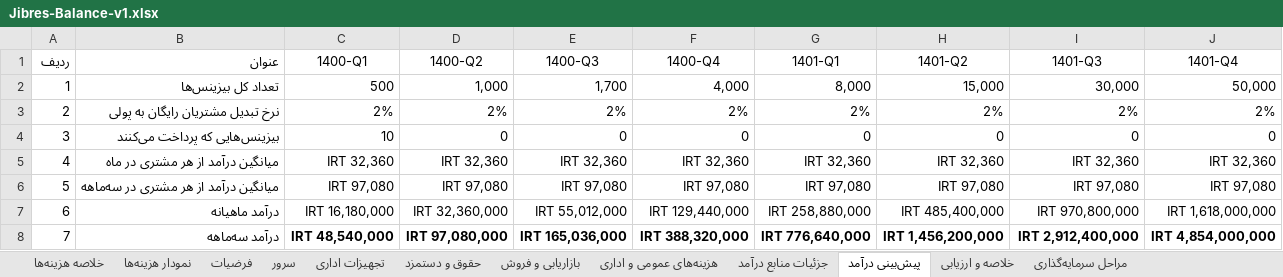
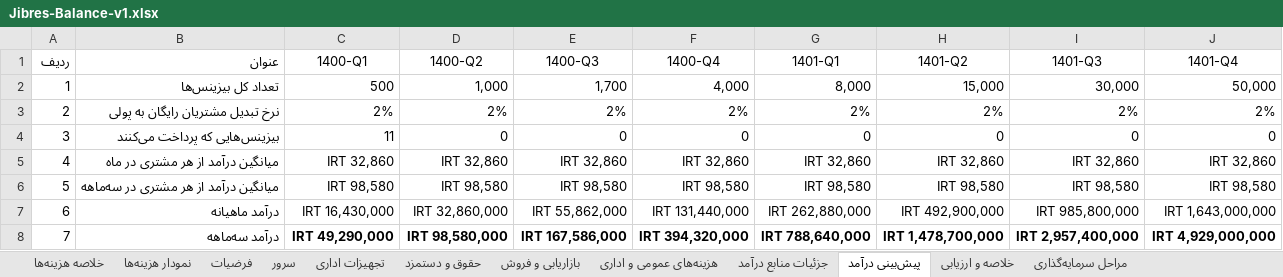
Before and after one commit to ghasemizade/talambar_cdn, an Excel workbook: business/business-plan/Jibres-Balance-v1.xlsx, sheet پیش‌بینی درآمد, drawn as a sheet; values as stored, in another font and other column widths than the file's, no borders; table styles not drawn; the diff names each change by its address in the sheet, - before the commit and + after, or states it on an @@ line.

```diff
--- a/business/business-plan/Jibres-Balance-v1.xlsx (sheet پیش‌بینی درآمد)
+++ b/business/business-plan/Jibres-Balance-v1.xlsx (sheet پیش‌بینی درآمد)
-C4 (1400-Q1): 10
+C4 (1400-Q1): 11
-C5 (1400-Q1): IRT 32,360
+C5 (1400-Q1): IRT 32,860
-D5 (1400-Q2): IRT 32,360
+D5 (1400-Q2): IRT 32,860
-E5 (1400-Q3): IRT 32,360
+E5 (1400-Q3): IRT 32,860
-F5 (1400-Q4): IRT 32,360
+F5 (1400-Q4): IRT 32,860
-G5 (1401-Q1): IRT 32,360
+G5 (1401-Q1): IRT 32,860
-H5 (1401-Q2): IRT 32,360
+H5 (1401-Q2): IRT 32,860
-I5 (1401-Q3): IRT 32,360
+I5 (1401-Q3): IRT 32,860
-J5 (1401-Q4): IRT 32,360
+J5 (1401-Q4): IRT 32,860
-C6 (1400-Q1): IRT 97,080
+C6 (1400-Q1): IRT 98,580
-D6 (1400-Q2): IRT 97,080
+D6 (1400-Q2): IRT 98,580
-E6 (1400-Q3): IRT 97,080
+E6 (1400-Q3): IRT 98,580
-F6 (1400-Q4): IRT 97,080
+F6 (1400-Q4): IRT 98,580
-G6 (1401-Q1): IRT 97,080
+G6 (1401-Q1): IRT 98,580
-H6 (1401-Q2): IRT 97,080
+H6 (1401-Q2): IRT 98,580
-I6 (1401-Q3): IRT 97,080
+I6 (1401-Q3): IRT 98,580
-J6 (1401-Q4): IRT 97,080
+J6 (1401-Q4): IRT 98,580
-C7 (1400-Q1): IRT 16,180,000
+C7 (1400-Q1): IRT 16,430,000
-D7 (1400-Q2): IRT 32,360,000
+D7 (1400-Q2): IRT 32,860,000
-E7 (1400-Q3): IRT 55,012,000
+E7 (1400-Q3): IRT 55,862,000
-F7 (1400-Q4): IRT 129,440,000
+F7 (1400-Q4): IRT 131,440,000
-G7 (1401-Q1): IRT 258,880,000
+G7 (1401-Q1): IRT 262,880,000
-H7 (1401-Q2): IRT 485,400,000
+H7 (1401-Q2): IRT 492,900,000
-I7 (1401-Q3): IRT 970,800,000
+I7 (1401-Q3): IRT 985,800,000
-J7 (1401-Q4): IRT 1,618,000,000
+J7 (1401-Q4): IRT 1,643,000,000
-C8 (1400-Q1): IRT 48,540,000
+C8 (1400-Q1): IRT 49,290,000
-D8 (1400-Q2): IRT 97,080,000
+D8 (1400-Q2): IRT 98,580,000
-E8 (1400-Q3): IRT 165,036,000
+E8 (1400-Q3): IRT 167,586,000
-F8 (1400-Q4): IRT 388,320,000
+F8 (1400-Q4): IRT 394,320,000
-G8 (1401-Q1): IRT 776,640,000
+G8 (1401-Q1): IRT 788,640,000
-H8 (1401-Q2): IRT 1,456,200,000
+H8 (1401-Q2): IRT 1,478,700,000
-I8 (1401-Q3): IRT 2,912,400,000
+I8 (1401-Q3): IRT 2,957,400,000
-J8 (1401-Q4): IRT 4,854,000,000
+J8 (1401-Q4): IRT 4,929,000,000
```
Also changed, not shown: sheet خلاصه و ارزیابی, sheet جزئیات منابع درآمد.
